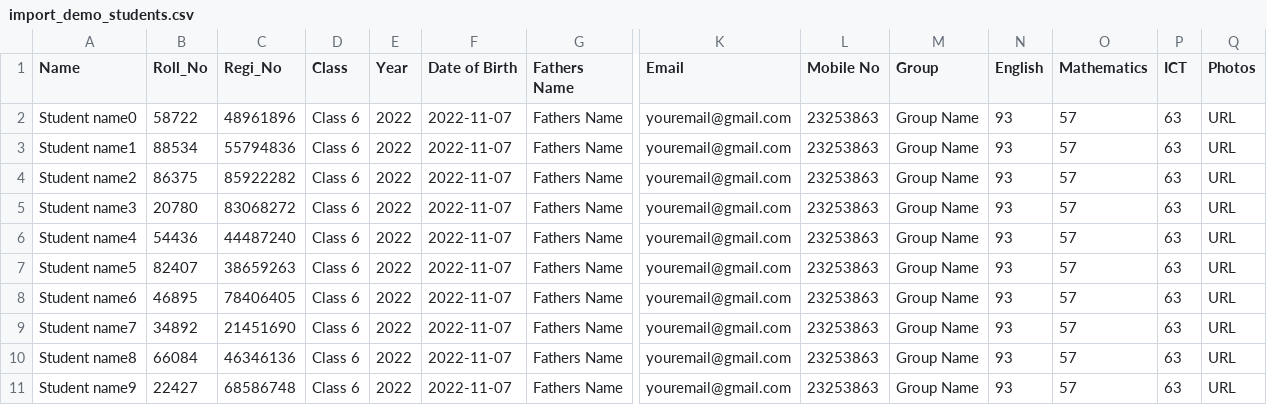
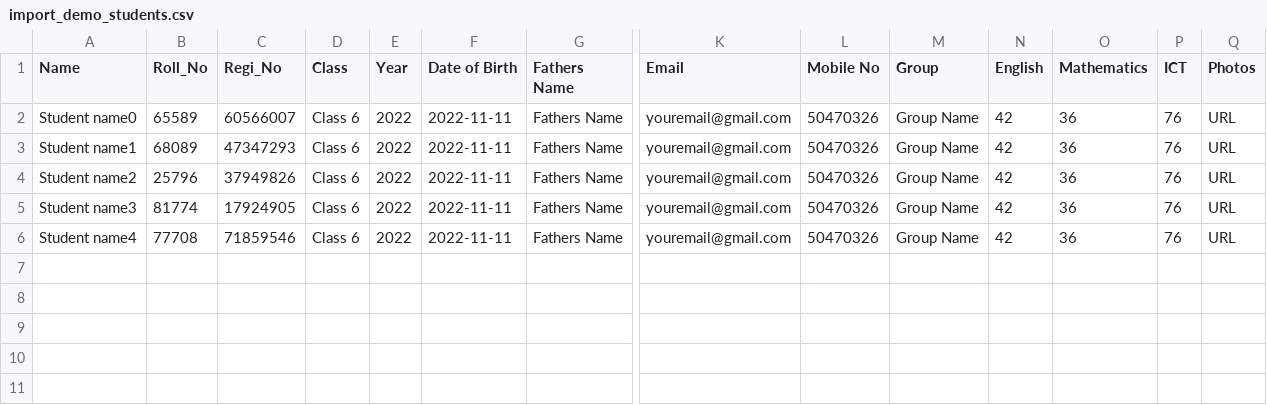
Before and after one commit to FixBD/Educare, a CSV file: assets/files/import_demo_students.csv, drawn as a sheet; only a part is shown, gaps mark what is left out; rows hold the shown columns only; the diff names each change by its address in the sheet, - before the commit and + after, or states it on an @@ line.

```diff
--- a/assets/files/import_demo_students.csv
+++ b/assets/files/import_demo_students.csv
-B2 (Roll_No): 58722
+B2 (Roll_No): 65589
-C2 (Regi_No): 48961896
+C2 (Regi_No): 60566007
-F2:F6 (Date of Birth): 2022-11-07
+F2:F6 (Date of Birth): 2022-11-11
-L2:L6 (Mobile No): 23253863
+L2:L6 (Mobile No): 50470326
-N2:N6 (English): 93
+N2:N6 (English): 42
-O2:O6 (Mathematics): 57
+O2:O6 (Mathematics): 36
-P2:P6 (ICT): 63
+P2:P6 (ICT): 76
-B3 (Roll_No): 88534
+B3 (Roll_No): 68089
-C3 (Regi_No): 55794836
+C3 (Regi_No): 47347293
-B4 (Roll_No): 86375
+B4 (Roll_No): 25796
-C4 (Regi_No): 85922282
+C4 (Regi_No): 37949826
-B5 (Roll_No): 20780
+B5 (Roll_No): 81774
-C5 (Regi_No): 83068272
+C5 (Regi_No): 17924905
-B6 (Roll_No): 54436
+B6 (Roll_No): 77708
-C6 (Regi_No): 44487240
+C6 (Regi_No): 71859546
-row 7: Student name5 | 82407 | 38659263 | Class 6 | 2022 | 2022-11-07 | Fathers Name | youremail@gmail.com | 23253863 | Group Name | 93 | 57 | 63 | URL
-row 8: Student name6 | 46895 | 78406405 | Class 6 | 2022 | 2022-11-07 | Fathers Name | youremail@gmail.com | 23253863 | Group Name | 93 | 57 | 63 | URL
-row 9: Student name7 | 34892 | 21451690 | Class 6 | 2022 | 2022-11-07 | Fathers Name | youremail@gmail.com | 23253863 | Group Name | 93 | 57 | 63 | URL
-row 10: Student name8 | 66084 | 46346136 | Class 6 | 2022 | 2022-11-07 | Fathers Name | youremail@gmail.com | 23253863 | Group Name | 93 | 57 | 63 | URL
-row 11: Student name9 | 22427 | 68586748 | Class 6 | 2022 | 2022-11-07 | Fathers Name | youremail@gmail.com | 23253863 | Group Name | 93 | 57 | 63 | URL
```
Also changed, not shown: 15 other files.
